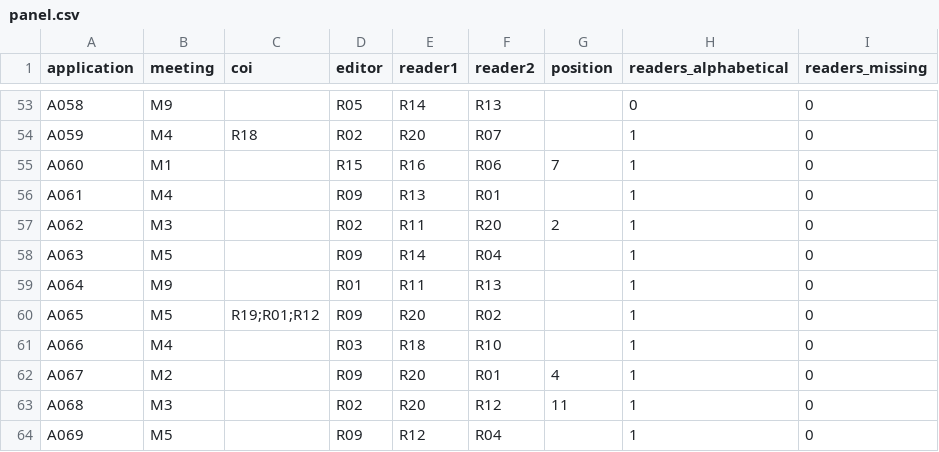
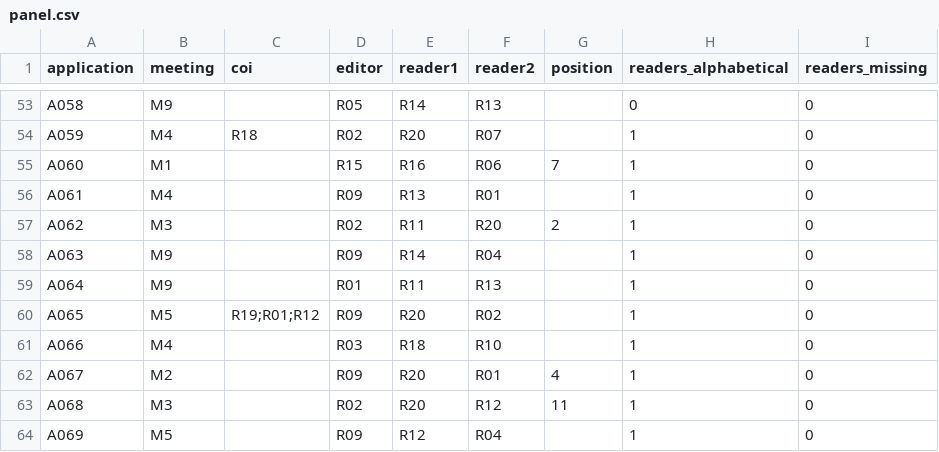
Before and after one commit to HI-IDN/IDeLM-panel-fairness, a CSV file: data/tdf/panel.csv, drawn as a sheet; only a part is shown, gaps mark what is left out.

```diff
--- a/data/tdf/panel.csv
+++ b/data/tdf/panel.csv
@@ -57,3 +57,3 @@ A061,M4,,R09,R13,R01,,1,0
 A062,M3,,R02,R11,R20,2,1,0
-A063,M5,,R09,R14,R04,,1,0
+A063,M9,,R09,R14,R04,,1,0
 A064,M9,,R01,R11,R13,,1,0
```
